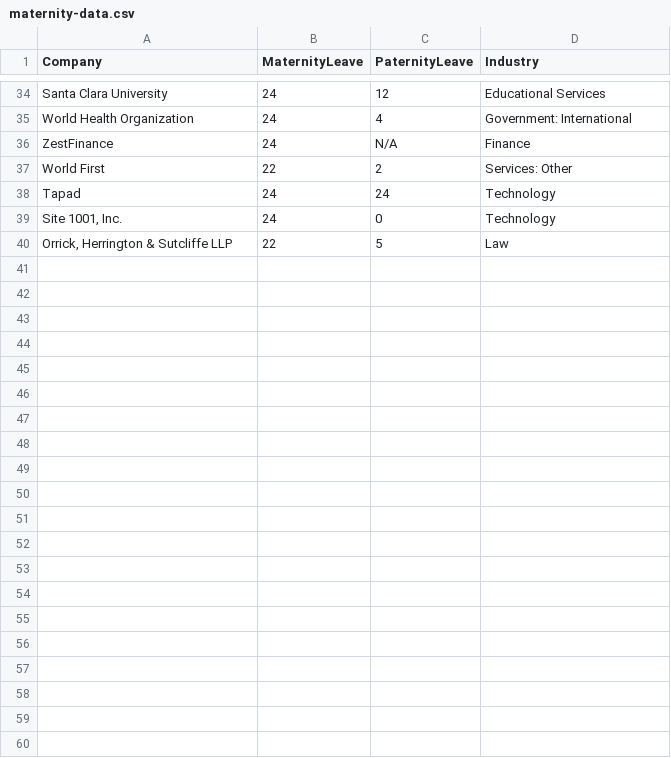
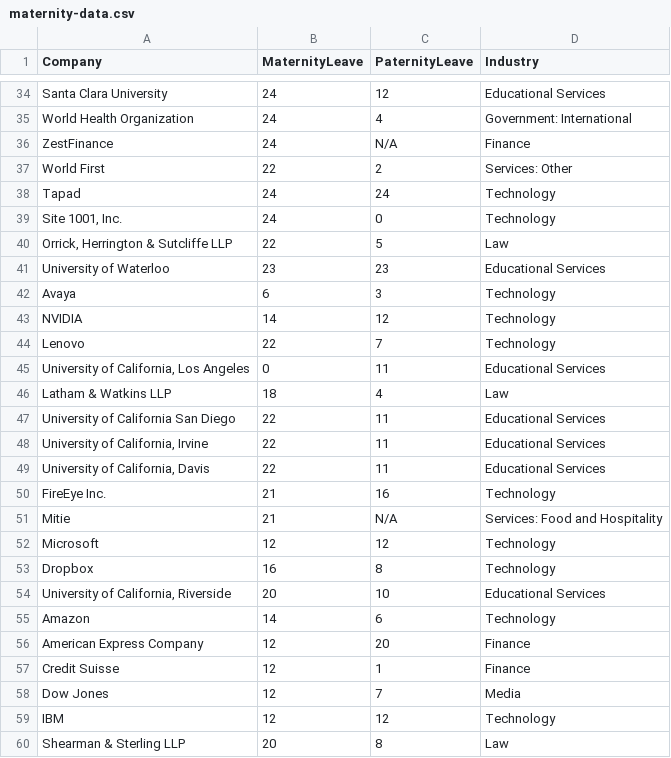
Before and after one commit to mandicai/maternity-leave, a CSV file: maternity-data.csv, drawn as a sheet; only a part is shown, gaps mark what is left out; the diff names each change by its address in the sheet, - before the commit and + after, or states it on an @@ line.

Commit message:
Update data, update layout of chart, start scroll tutorial

```diff
--- a/maternity-data.csv
+++ b/maternity-data.csv
+row 41: University of Waterloo | 23 | 23 | Educational Services
+row 42: Avaya | 6 | 3 | Technology
+row 43: NVIDIA | 14 | 12 | Technology
+row 44: Lenovo | 22 | 7 | Technology
+row 45: University of California, Los Angeles | 0 | 11 | Educational Services
+row 46: Latham & Watkins LLP | 18 | 4 | Law
+row 47: University of California San Diego | 22 | 11 | Educational Services
+row 48: University of California, Irvine | 22 | 11 | Educational Services
+row 49: University of California, Davis | 22 | 11 | Educational Services
+row 50: FireEye Inc. | 21 | 16 | Technology
+row 51: Mitie | 21 | N/A | Services: Food and Hospitality
+row 52: Microsoft | 12 | 12 | Technology
+row 53: Dropbox | 16 | 8 | Technology
+row 54: University of California, Riverside | 20 | 10 | Educational Services
+row 55: Amazon | 14 | 6 | Technology
+row 56: American Express Company | 12 | 20 | Finance
+row 57: Credit Suisse | 12 | 1 | Finance
+row 58: Dow Jones | 12 | 7 | Media
+row 59: IBM | 12 | 12 | Technology
+row 60: Shearman & Sterling LLP | 20 | 8 | Law
```
Also changed, not shown: 5 other files.
